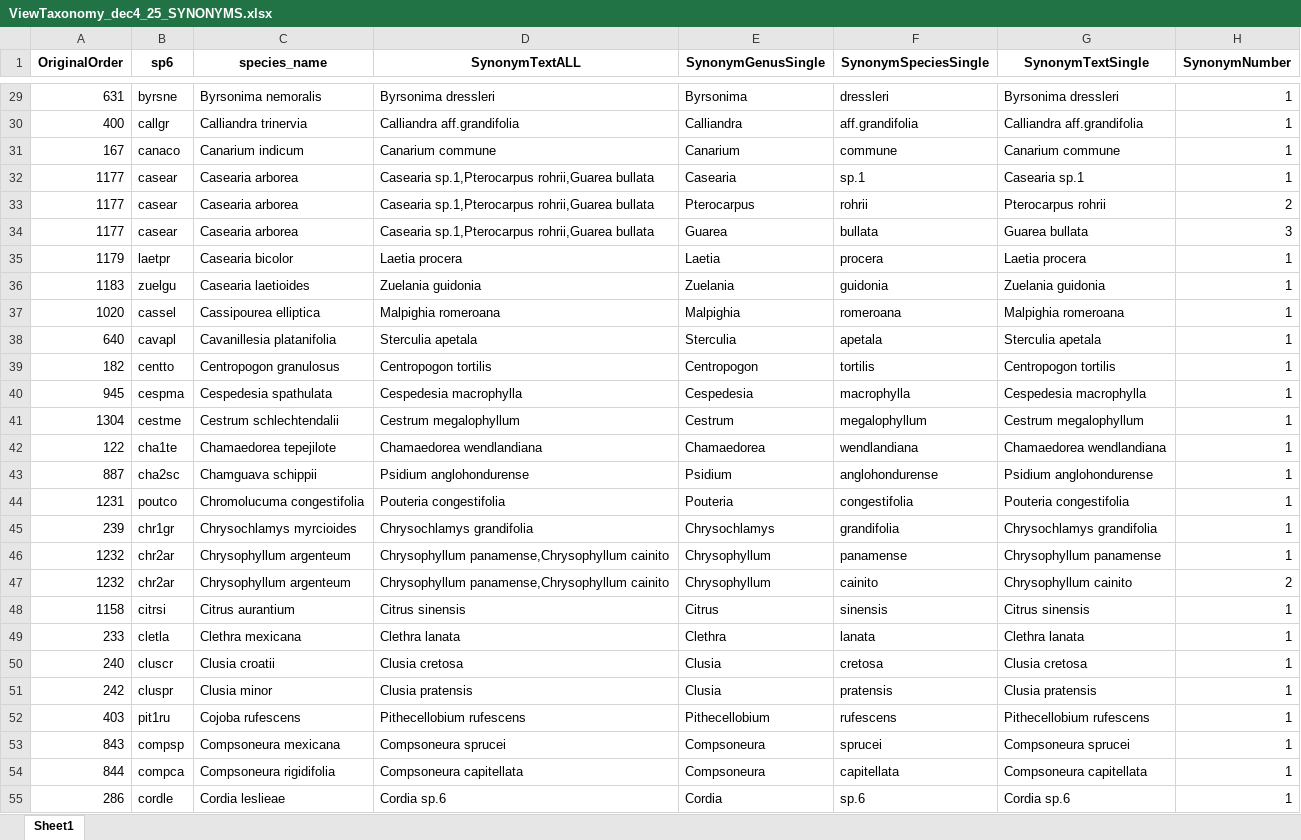
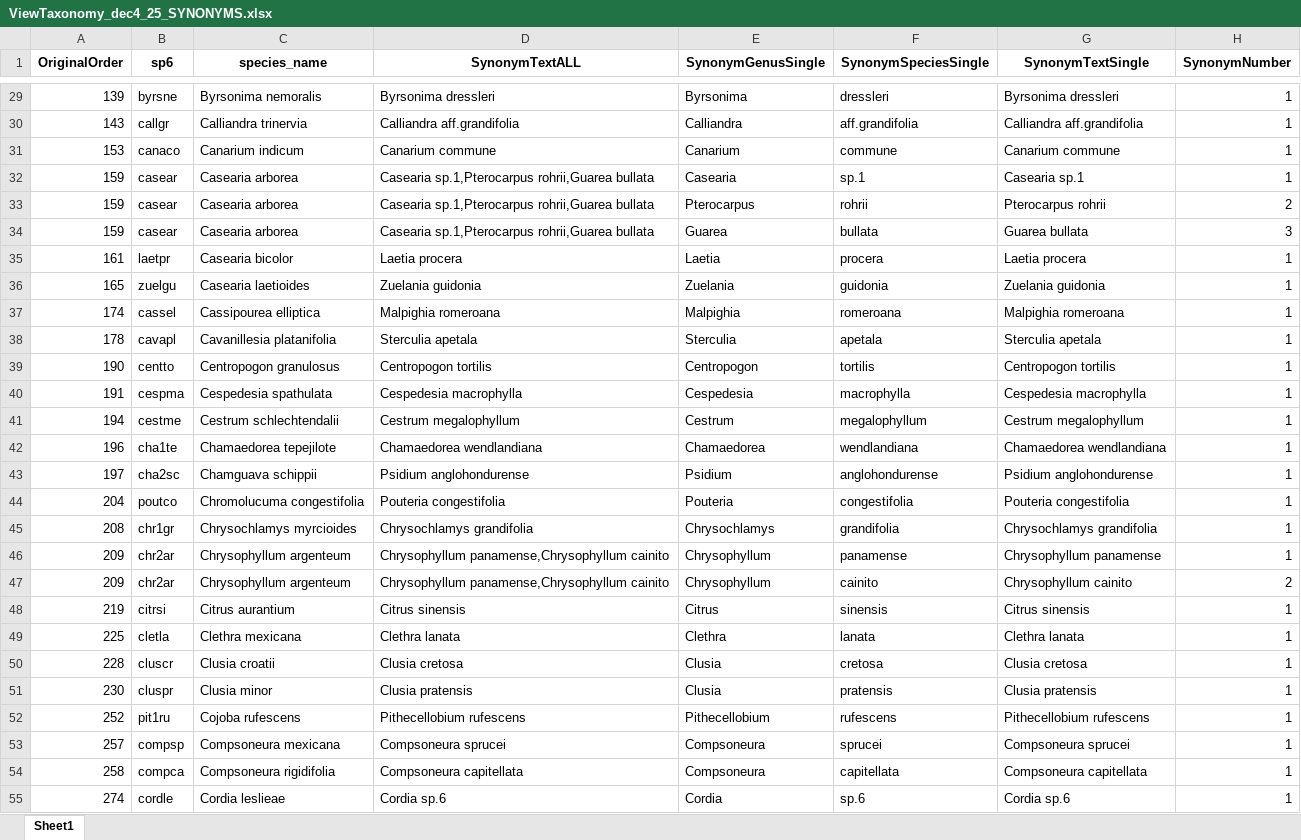
Before and after one commit to PanamaForestGEO/Panama_plant_species_lists, an Excel workbook: splists_out/ViewTaxonomy_dec4_25_SYNONYMS.xlsx, sheet Sheet1, drawn as a sheet; only a part is shown, gaps mark what is left out; values as stored, in another font and other column widths than the file's, no borders; the diff covers the shown part only; the diff names each change by its address in the sheet, - before the commit and + after, or states it on an @@ line.

```diff
--- a/splists_out/ViewTaxonomy_dec4_25_SYNONYMS.xlsx (sheet Sheet1)
+++ b/splists_out/ViewTaxonomy_dec4_25_SYNONYMS.xlsx (sheet Sheet1)
-A29 (OriginalOrder): 631
+A29 (OriginalOrder): 139
-A30 (OriginalOrder): 400
+A30 (OriginalOrder): 143
-A31 (OriginalOrder): 167
+A31 (OriginalOrder): 153
-A32:A34 (OriginalOrder): 1177
+A32:A34 (OriginalOrder): 159
-A35 (OriginalOrder): 1179
+A35 (OriginalOrder): 161
-A36 (OriginalOrder): 1183
+A36 (OriginalOrder): 165
-A37 (OriginalOrder): 1020
+A37 (OriginalOrder): 174
-A38 (OriginalOrder): 640
+A38 (OriginalOrder): 178
-A39 (OriginalOrder): 182
+A39 (OriginalOrder): 190
-A40 (OriginalOrder): 945
+A40 (OriginalOrder): 191
-A41 (OriginalOrder): 1304
+A41 (OriginalOrder): 194
-A42 (OriginalOrder): 122
+A42 (OriginalOrder): 196
-A43 (OriginalOrder): 887
+A43 (OriginalOrder): 197
-A44 (OriginalOrder): 1231
+A44 (OriginalOrder): 204
-A45 (OriginalOrder): 239
+A45 (OriginalOrder): 208
-A46:A47 (OriginalOrder): 1232
+A46:A47 (OriginalOrder): 209
-A48 (OriginalOrder): 1158
+A48 (OriginalOrder): 219
-A49 (OriginalOrder): 233
+A49 (OriginalOrder): 225
-A50 (OriginalOrder): 240
+A50 (OriginalOrder): 228
-A51 (OriginalOrder): 242
+A51 (OriginalOrder): 230
-A52 (OriginalOrder): 403
+A52 (OriginalOrder): 252
-A53 (OriginalOrder): 843
+A53 (OriginalOrder): 257
-A54 (OriginalOrder): 844
+A54 (OriginalOrder): 258
-A55 (OriginalOrder): 286
+A55 (OriginalOrder): 274
```
Also changed, not shown: 313 edited cells elsewhere in this sheet, tocheck/lianasbci_not_garwood.xlsx, tocheck/panamabiota_not_garwood.xlsx, 39 other files.
